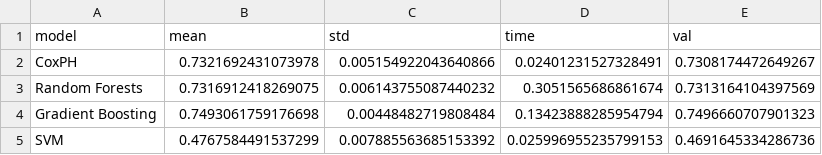
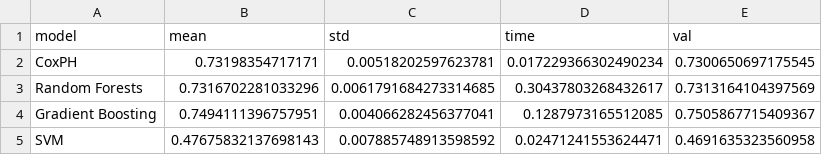
Before and after one commit to crltsnch/TFG_Carlota, a CSV file: Outputs/models_emo/model_scores.csv, drawn as a sheet.

```diff
--- a/Outputs/models_emo/model_scores.csv
+++ b/Outputs/models_emo/model_scores.csv
@@ -1,5 +1,5 @@
 model,mean,std,time,val
-CoxPH,0.7321692431073978,0.005154922043640866,0.02401231527328491,0.7308174472649267
-Random Forests,0.7316912418269075,0.006143755087440232,0.3051565686861674,0.7313164104397569
-Gradient Boosting,0.7493061759176698,0.00448482719808484,0.13423888285954794,0.7496660707901323
-SVM,0.4767584491537299,0.007885563685153392,0.025996955235799153,0.4691645334286736
+CoxPH,0.73198354717171,0.00518202597623781,0.017229366302490234,0.7300650697175545
+Random Forests,0.7316702281033296,0.0061791684273314685,0.30437803268432617,0.7313164104397569
+Gradient Boosting,0.7494111396757951,0.004066282456377041,0.1287973165512085,0.7505867715409367
+SVM,0.47675832137698143,0.007885748913598592,0.02471241553624471,0.4691635323560958
```
Also changed, not shown: 6 other files.
